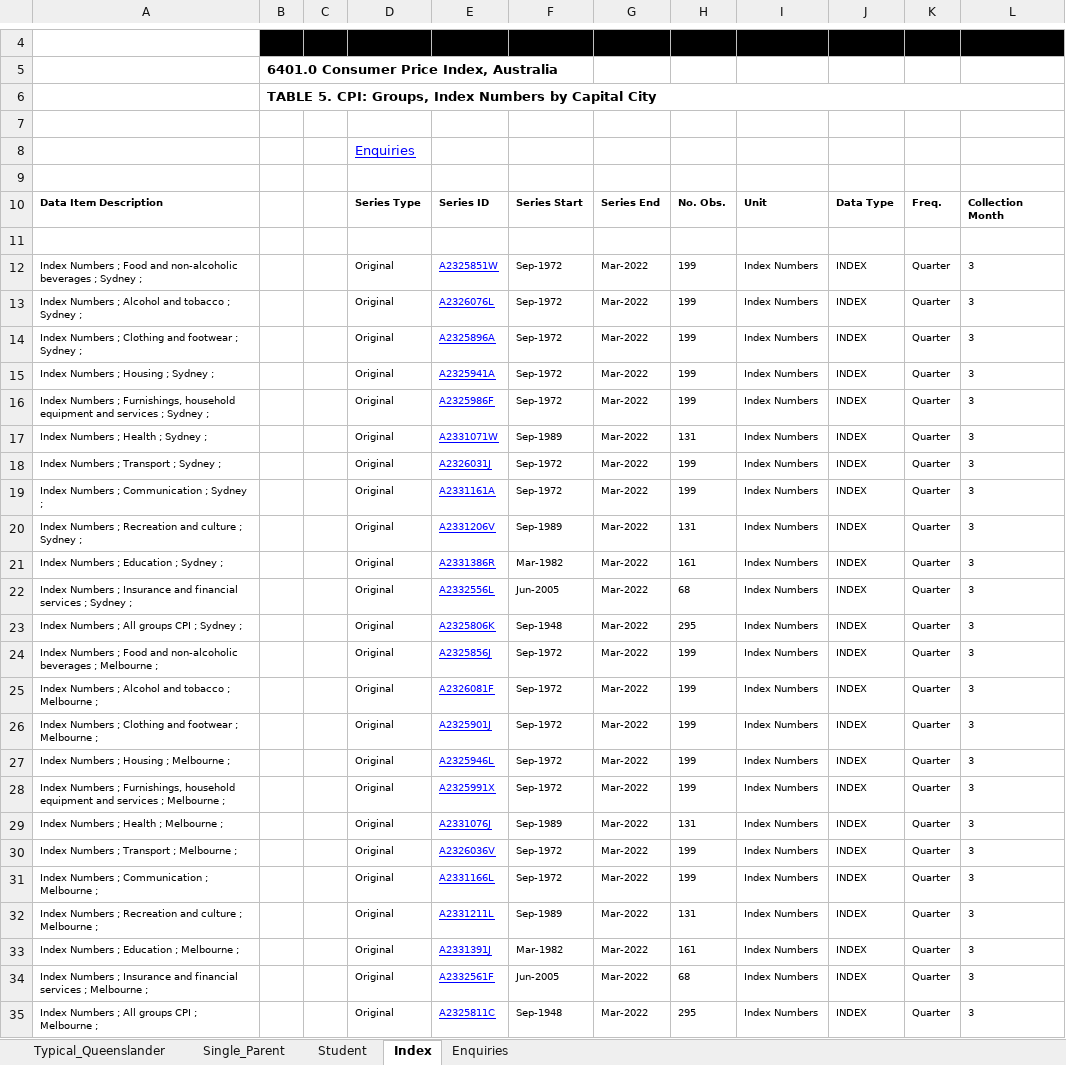
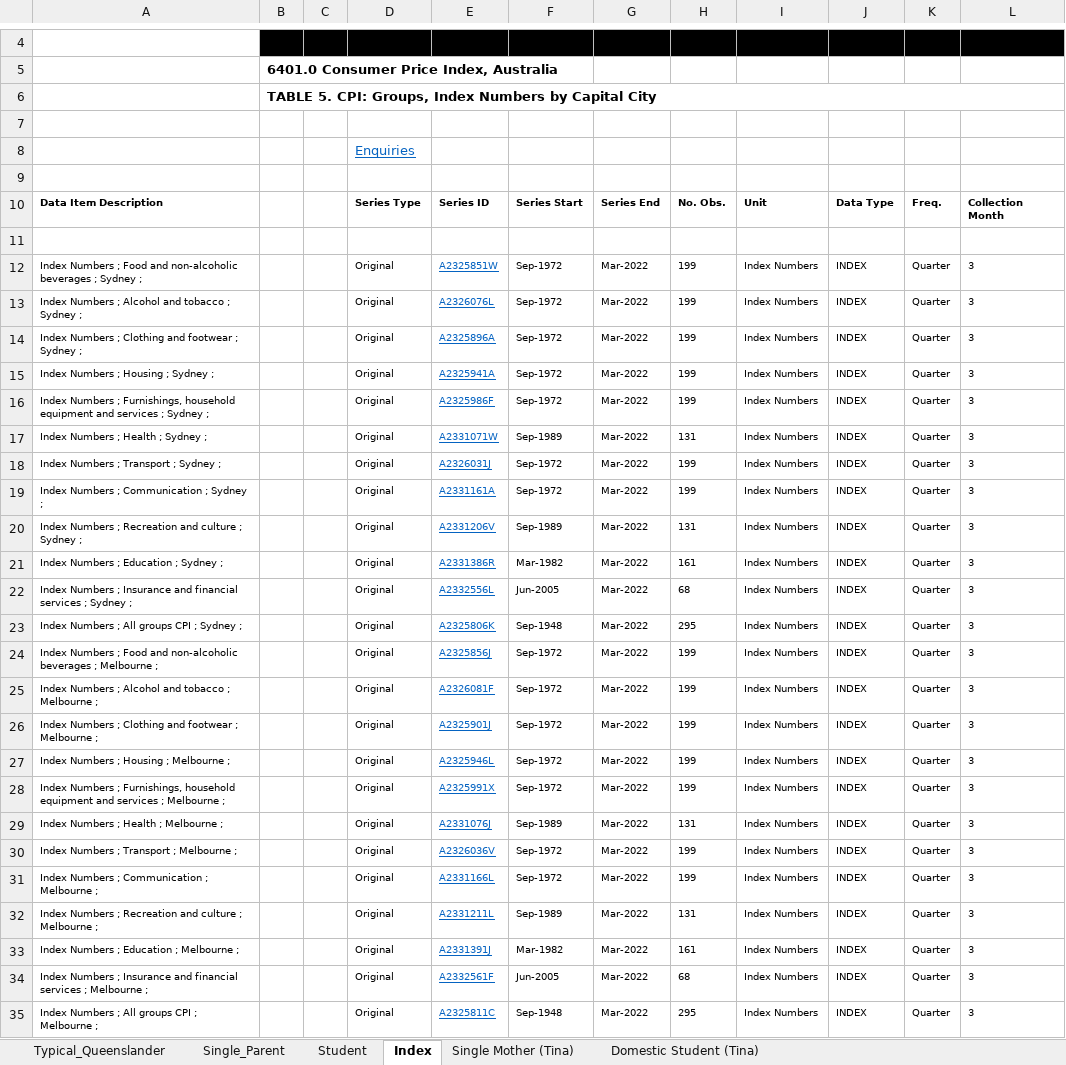
Before and after one commit to uq-aibe-explainer/inflation, an Excel workbook: inflation-calculations-all-three-types.xlsx, sheet Index, drawn as a sheet; only a part is shown, gaps mark what is left out; values as stored, in another font and other column widths than the file's, no borders; charts and pictures not drawn; the diff covers the shown part only; the diff names each change by its address in the sheet, - before the commit and + after, or states it on an @@ line.

```diff
--- a/inflation-calculations-all-three-types.xlsx (sheet Index)
+++ b/inflation-calculations-all-three-types.xlsx (sheet Index)
-sheet tab: Enquiries
+sheet tab: Single Mother (Tina)
+sheet tab: Domestic Student (Tina)
-D8 text colour: #0000FF
+D8 text colour: #0563C1
-E12:E35 text colour: #0000FF
+E12:E35 text colour: #0563C1
```
Also changed, not shown: cell formats elsewhere in this sheet, sheet Student, sheet Single_Parent, sheet Typical_Queenslander, formulas that keep their value, charts or pictures.
